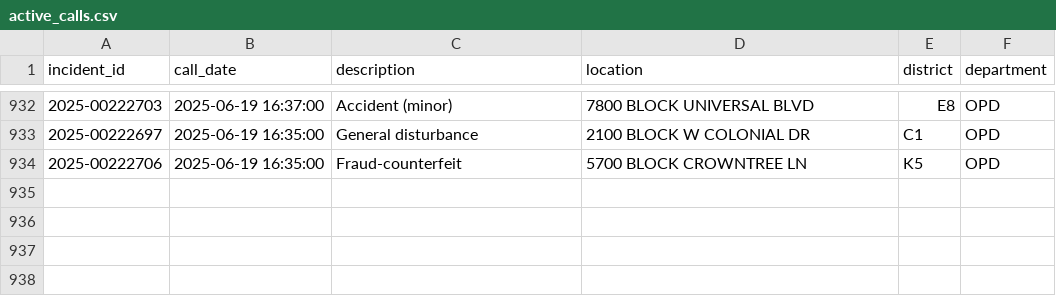
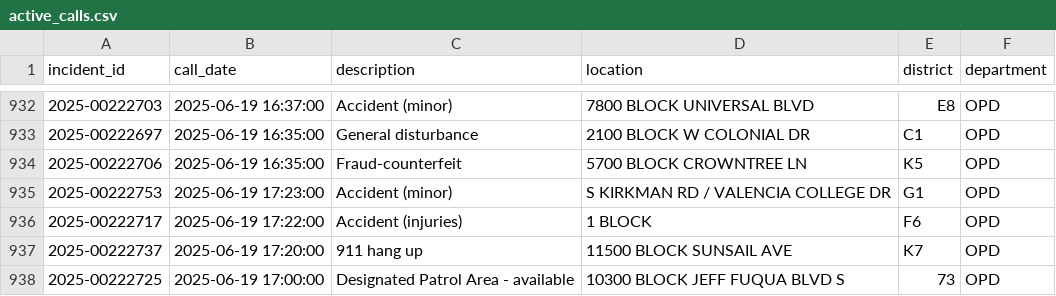
Before and after one commit to mike-lanier/active_calls_actions, a CSV file: data/active_calls.csv, drawn as a sheet; only a part is shown, gaps mark what is left out.

```diff
--- a/data/active_calls.csv
+++ b/data/active_calls.csv
@@ -934 +934,5 @@ incident_id,call_date,description,location,district,department
 2025-00222706,2025-06-19 16:35:00,Fraud-counterfeit,5700 BLOCK CROWNTREE LN,K5,OPD
+2025-00222753,2025-06-19 17:23:00,Accident (minor),S KIRKMAN RD / VALENCIA COLLEGE DR,G1,OPD
+2025-00222717,2025-06-19 17:22:00,Accident (injuries),1 BLOCK,F6,OPD
+2025-00222737,2025-06-19 17:20:00,911 hang up,11500 BLOCK SUNSAIL AVE,K7,OPD
+2025-00222725,2025-06-19 17:00:00,Designated Patrol Area - available,10300 BLOCK JEFF FUQUA BLVD S,73,OPD
```
